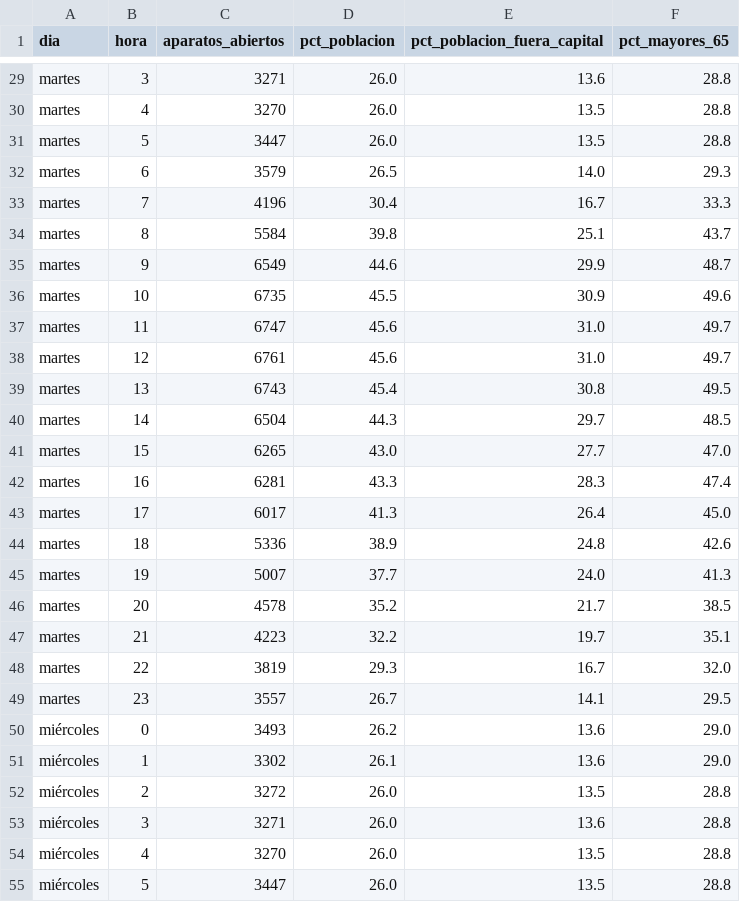
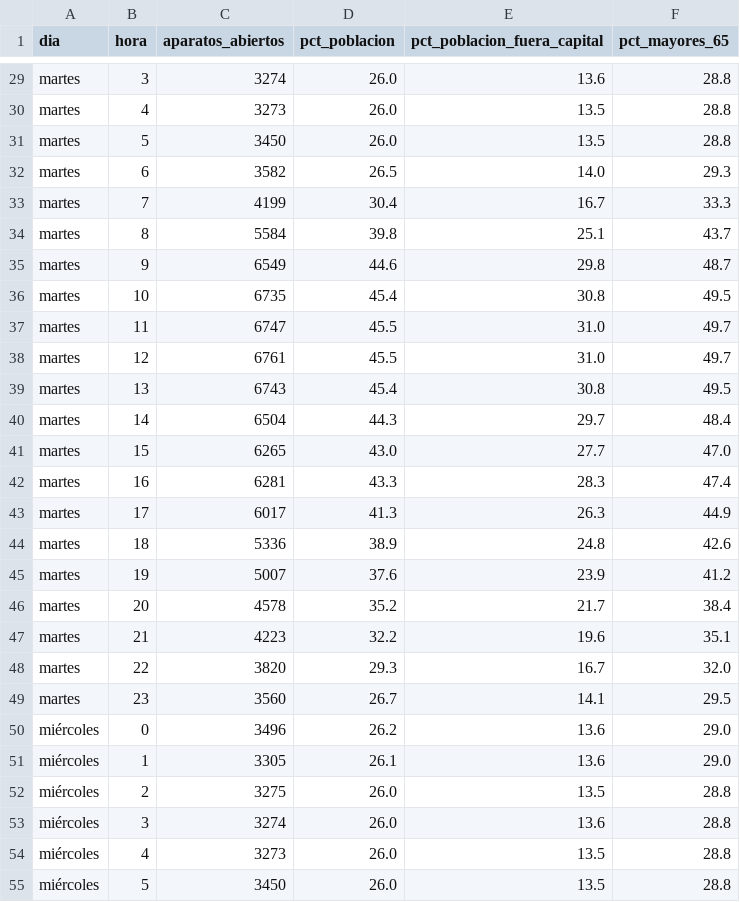
Before and after one commit to eliatorressimon/tres_minutos, a CSV file: datos/elaborados/cobertura_semana.csv, drawn as a sheet; only a part is shown, gaps mark what is left out; the diff covers the shown part only; the diff names each change by its address in the sheet, - before the commit and + after, or states it on an @@ line.

```diff
--- a/datos/elaborados/cobertura_semana.csv
+++ b/datos/elaborados/cobertura_semana.csv
-C29 (aparatos_abiertos): 3271
+C29 (aparatos_abiertos): 3274
-C30 (aparatos_abiertos): 3270
+C30 (aparatos_abiertos): 3273
-C31 (aparatos_abiertos): 3447
+C31 (aparatos_abiertos): 3450
-C32 (aparatos_abiertos): 3579
+C32 (aparatos_abiertos): 3582
-C33 (aparatos_abiertos): 4196
+C33 (aparatos_abiertos): 4199
-E35 (pct_poblacion_fuera_capital): 29.9
+E35 (pct_poblacion_fuera_capital): 29.8
-D36 (pct_poblacion): 45.5
+D36 (pct_poblacion): 45.4
-E36 (pct_poblacion_fuera_capital): 30.9
+E36 (pct_poblacion_fuera_capital): 30.8
-F36 (pct_mayores_65): 49.6
+F36 (pct_mayores_65): 49.5
-D37:D38 (pct_poblacion): 45.6
+D37:D38 (pct_poblacion): 45.5
-F40 (pct_mayores_65): 48.5
+F40 (pct_mayores_65): 48.4
-E43 (pct_poblacion_fuera_capital): 26.4
+E43 (pct_poblacion_fuera_capital): 26.3
-F43 (pct_mayores_65): 45.0
+F43 (pct_mayores_65): 44.9
-D45 (pct_poblacion): 37.7
+D45 (pct_poblacion): 37.6
-E45 (pct_poblacion_fuera_capital): 24.0
+E45 (pct_poblacion_fuera_capital): 23.9
-F45 (pct_mayores_65): 41.3
+F45 (pct_mayores_65): 41.2
-F46 (pct_mayores_65): 38.5
+F46 (pct_mayores_65): 38.4
-E47 (pct_poblacion_fuera_capital): 19.7
+E47 (pct_poblacion_fuera_capital): 19.6
-C48 (aparatos_abiertos): 3819
+C48 (aparatos_abiertos): 3820
-C49 (aparatos_abiertos): 3557
+C49 (aparatos_abiertos): 3560
-C50 (aparatos_abiertos): 3493
+C50 (aparatos_abiertos): 3496
-C51 (aparatos_abiertos): 3302
+C51 (aparatos_abiertos): 3305
-C52 (aparatos_abiertos): 3272
+C52 (aparatos_abiertos): 3275
-C53 (aparatos_abiertos): 3271
+C53 (aparatos_abiertos): 3274
-C54 (aparatos_abiertos): 3270
+C54 (aparatos_abiertos): 3273
-C55 (aparatos_abiertos): 3447
+C55 (aparatos_abiertos): 3450
```
Also changed, not shown: 121 edited cells elsewhere in this file, datos/elaborados/cobertura_municipios.csv, datos/elaborados/cobertura_variantes.csv, 7 other files.
